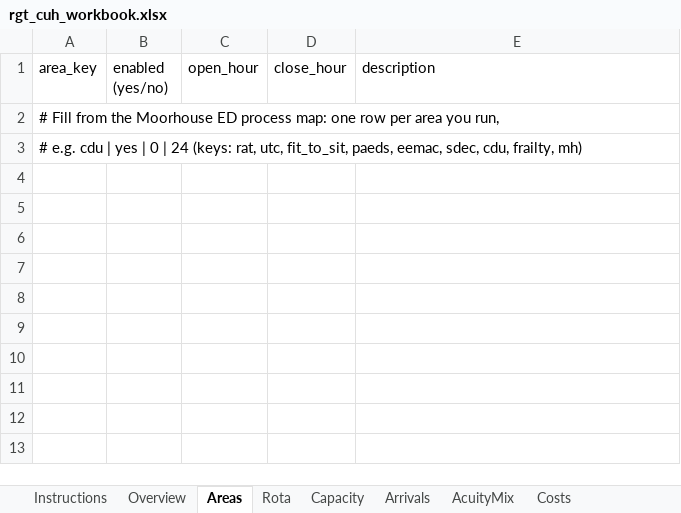
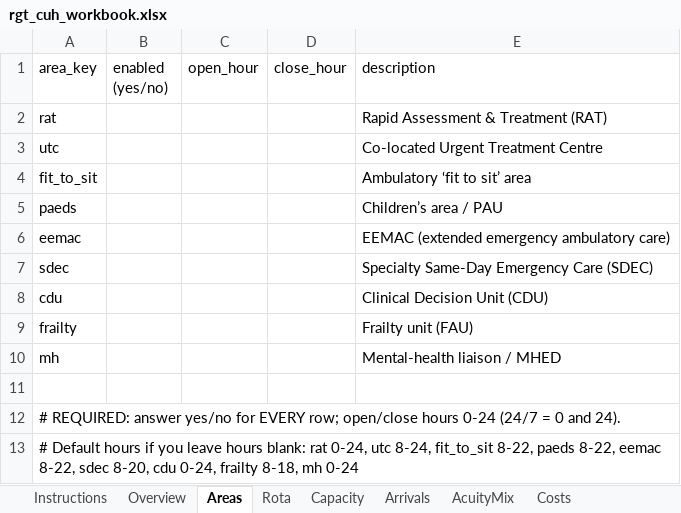
Before and after one commit to mrsonuk/Midshire-Portfolio, an Excel workbook: uec_hybrid/data/seeds/rgt_cuh_workbook.xlsx, sheet Areas, drawn as a sheet; values as stored, in another font and other column widths than the file's, no borders; addresses are those after the commit; the diff names each change by its address in the sheet, - before the commit and + after, or states it on an @@ line.

```diff
--- a/uec_hybrid/data/seeds/rgt_cuh_workbook.xlsx (sheet Areas)
+++ b/uec_hybrid/data/seeds/rgt_cuh_workbook.xlsx (sheet Areas)
+row 2: rat |  |  |  | Rapid Assessment & Treatment (RAT)
+row 3: utc |  |  |  | Co-located Urgent Treatment Centre
+row 4: fit_to_sit |  |  |  | Ambulatory ‘fit to sit’ area
+row 5: paeds |  |  |  | Children’s area / PAU
+row 6: eemac |  |  |  | EEMAC (extended emergency ambulatory care)
+row 7: sdec |  |  |  | Specialty Same-Day Emergency Care (SDEC)
+row 8: cdu |  |  |  | Clinical Decision Unit (CDU)
+row 9: frailty |  |  |  | Frailty unit (FAU)
+row 10: mh |  |  |  | Mental-health liaison / MHED
+row 11: (empty)
-A12 (area_key): # Fill from the Moorhouse ED process map: one row per area you run,
+A12 (area_key): # REQUIRED: answer yes/no for EVERY row; open/close hours 0-24 (24/7 = 0 and 24).
-A13 (area_key): # e.g. cdu | yes | 0 | 24 (keys: rat, utc, fit_to_sit, paeds, eemac, sdec, cdu, frailty, mh)
+A13 (area_key): # Default hours if you leave hours blank: rat 0-24, utc 8-24, fit_to_sit 8-22, paeds 8-22, eemac 8-22, sdec 8-20, cdu 0-24, frailty 8-18, mh 0-24
```
Also changed, not shown: sheet Instructions, sheet Capacity, sheet Rota, sheet Overview, sheet Costs, 3 other files.
